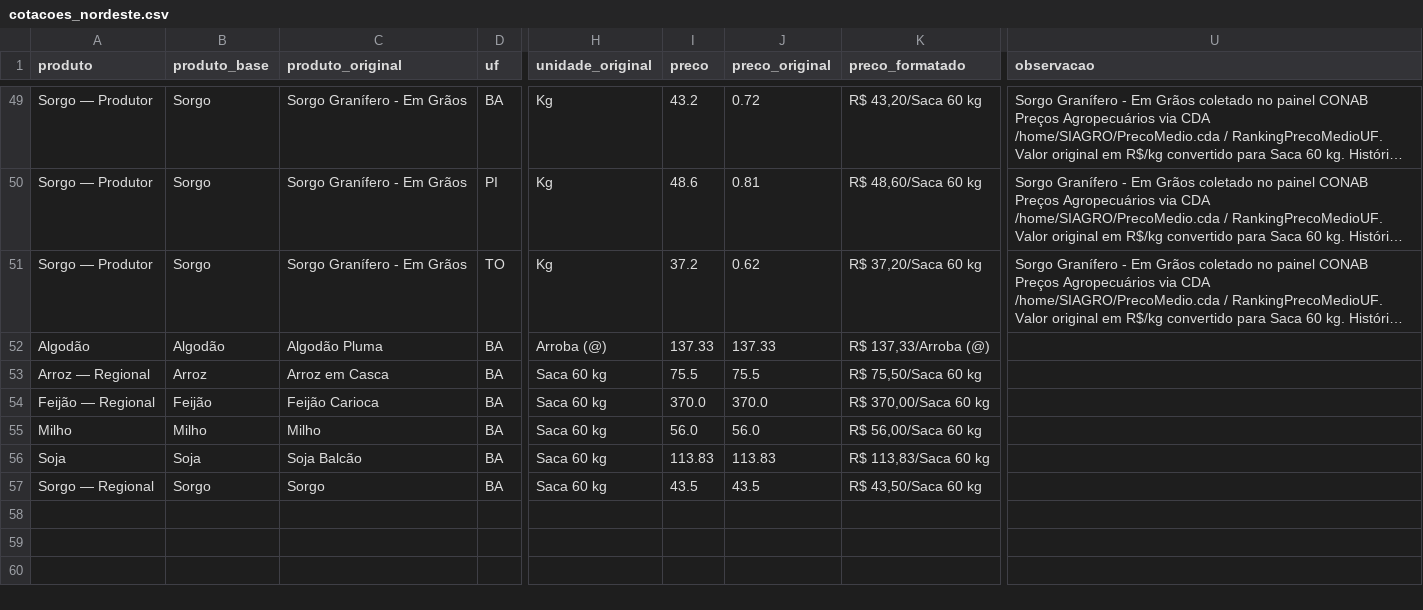
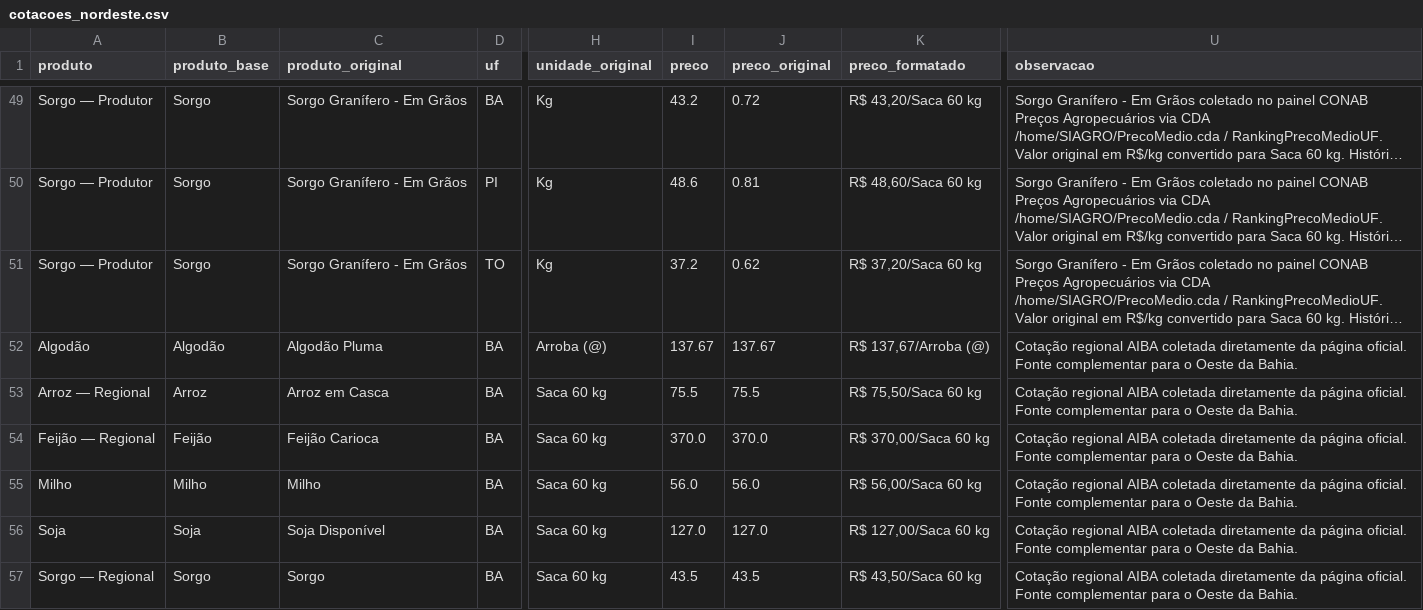
Before and after one commit to idocandido-dotcom/cotacoes, a CSV file: cotacoes/public/cotacoes_nordeste.csv, drawn as a sheet; only a part is shown, gaps mark what is left out; long unchanged cells end in …; the diff names each change by its address in the sheet, - before the commit and + after, or states it on an @@ line.

```diff
--- a/cotacoes/public/cotacoes_nordeste.csv
+++ b/cotacoes/public/cotacoes_nordeste.csv
-I52 (preco): 137.33
+I52 (preco): 137.67
-J52 (preco_original): 137.33
+J52 (preco_original): 137.67
-K52 (preco_formatado): R$ 137,33/Arroba (@)
+K52 (preco_formatado): R$ 137,67/Arroba (@)
-U52:U57 (observacao): (empty)
+U52:U57 (observacao): Cotação regional AIBA coletada diretamente da página oficial. Fonte complementar para o Oeste da Bahia.
-C56 (produto_original): Soja Balcão
+C56 (produto_original): Soja Disponível
-I56 (preco): 113.83
+I56 (preco): 127.0
-J56 (preco_original): 113.83
+J56 (preco_original): 127.0
-K56 (preco_formatado): R$ 113,83/Saca 60 kg
+K56 (preco_formatado): R$ 127,00/Saca 60 kg
```
Also changed, not shown: 5 other files.
